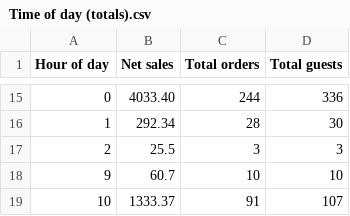
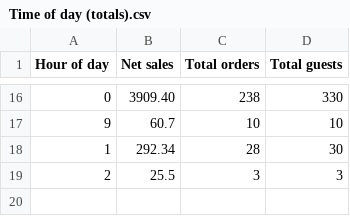
Before and after one commit to BHERRIN7/brassstap-data, a CSV file: data/Time of day (totals).csv, drawn as a sheet; only a part is shown, gaps mark what is left out; the diff covers the shown part only.

Commit message:
Update Time of day (totals).csv — 2026-11-01

```diff
--- a/data/Time of day (totals).csv
+++ b/data/Time of day (totals).csv
@@ -15,5 +16,4 @@ Hour of day,Net sales,Total orders,Total guests
-0,4033.40,244,336
+0,3909.40,238,330
+9,60.7,10,10
 1,292.34,28,30
 2,25.5,3,3
-9,60.7,10,10
-10,1333.37,91,107
```
Also changed, not shown: 10 added rows, 9 removed rows and 12 edited cells elsewhere in this file.
